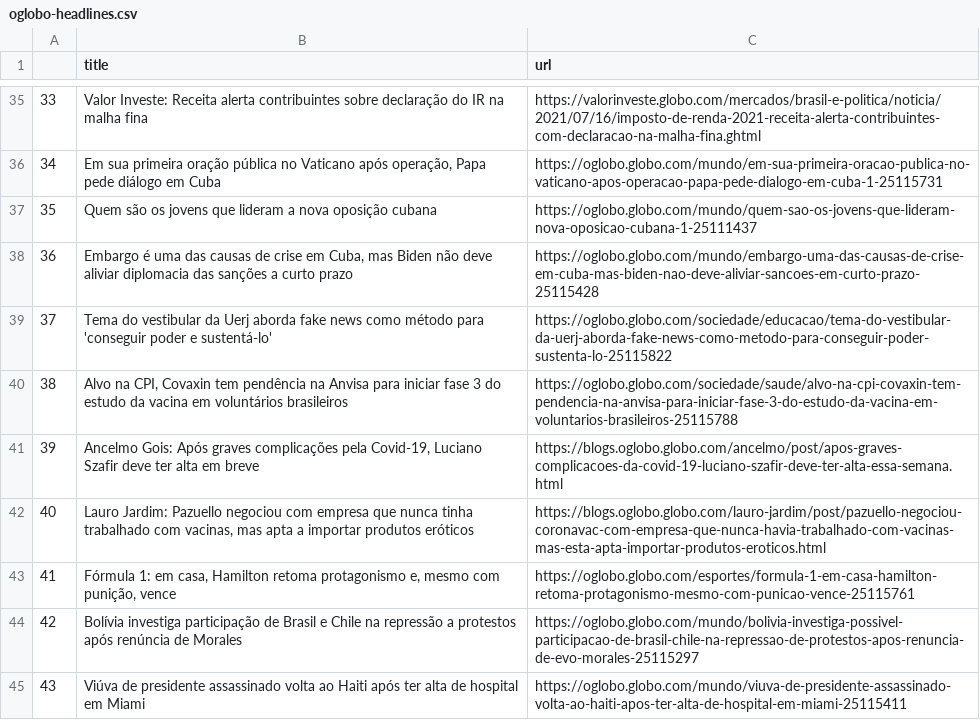
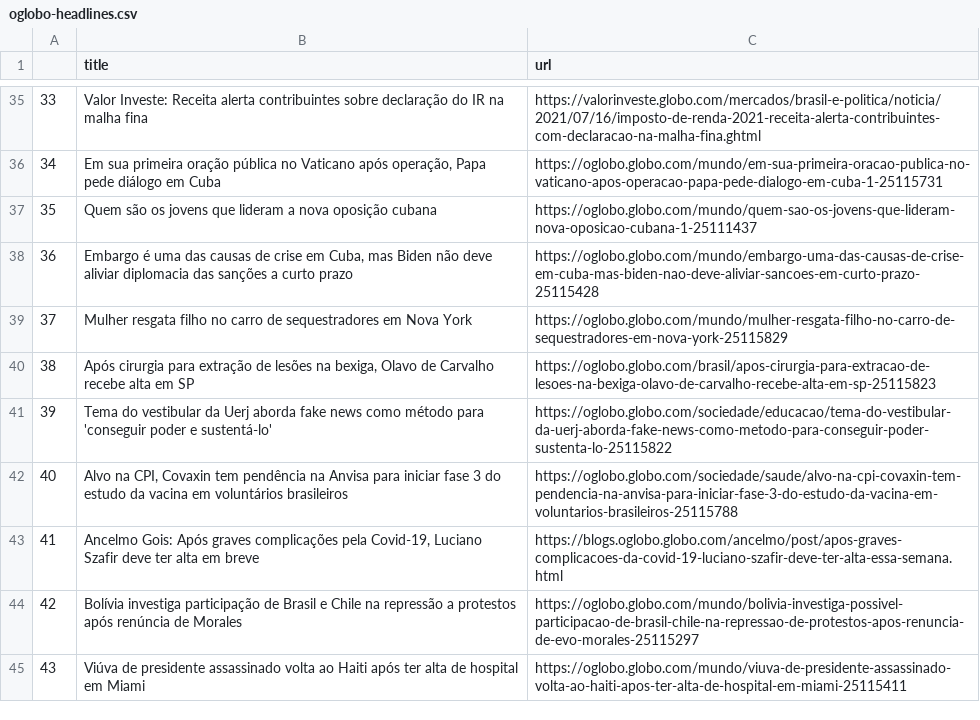
Before and after one commit to belisards/oglobo_headlines, a CSV file: oglobo-headlines.csv, drawn as a sheet; only a part is shown, gaps mark what is left out; removed rows and columns are numbered as before the commit, all else as after; the diff names each change by its address in the sheet, - before the commit and + after, or states it on an @@ line.

```diff
--- a/oglobo-headlines.csv
+++ b/oglobo-headlines.csv
+row 39: 37 | Mulher resgata filho no carro de sequestradores em Nova York | https://oglobo.globo.com/mundo/mulher-resgata-filho-no-carro-de-sequestradores-em-nova-york-25115829
+row 40: 38 | Após cirurgia para extração de lesões na bexiga, Olavo de Carvalho recebe alta em SP | https://oglobo.globo.com/brasil/apos-cirurgia-para-extracao-de-lesoes-na-bexiga-olavo-de-carvalho-recebe-alta-em-sp-25115823
@@ column A renumbered between rows 41 and 43 @@
-row 42: 40 | Lauro Jardim: Pazuello negociou com empresa que nunca tinha trabalhado com vacinas, mas apta a importar produtos eróticos | https://blogs.oglobo.globo.com/lauro-jardim/post/pazuello-negociou-coronavac-com-empresa-que-nunca-havia-trabalhado-com-vacinas-mas-esta-apta-importar-produtos-eroticos.html
-row 43: 41 | Fórmula 1: em casa, Hamilton retoma protagonismo e, mesmo com punição, vence | https://oglobo.globo.com/esportes/formula-1-em-casa-hamilton-retoma-protagonismo-mesmo-com-punicao-vence-25115761
```
